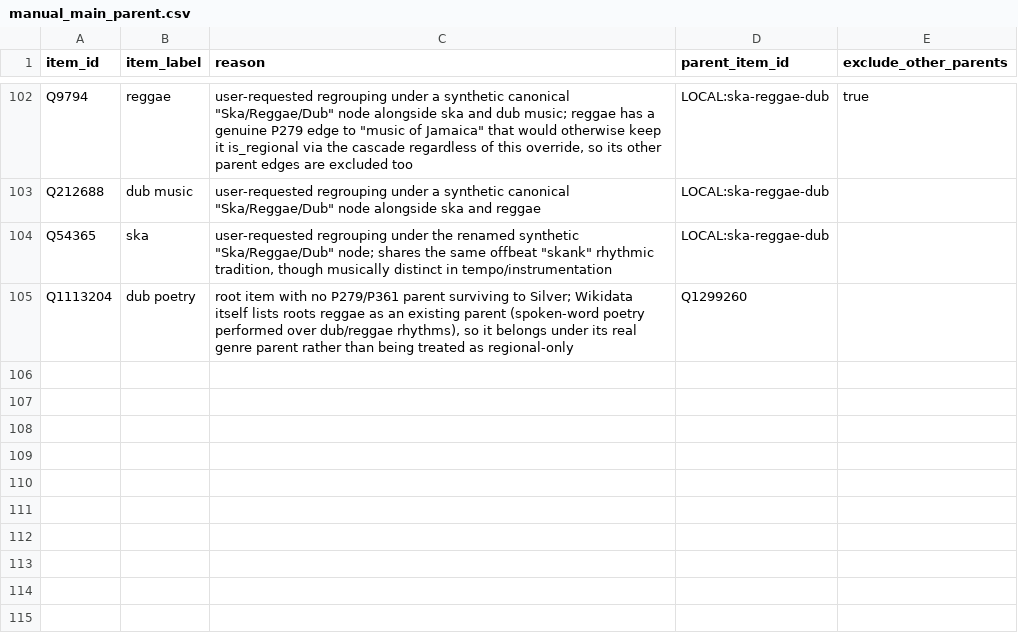
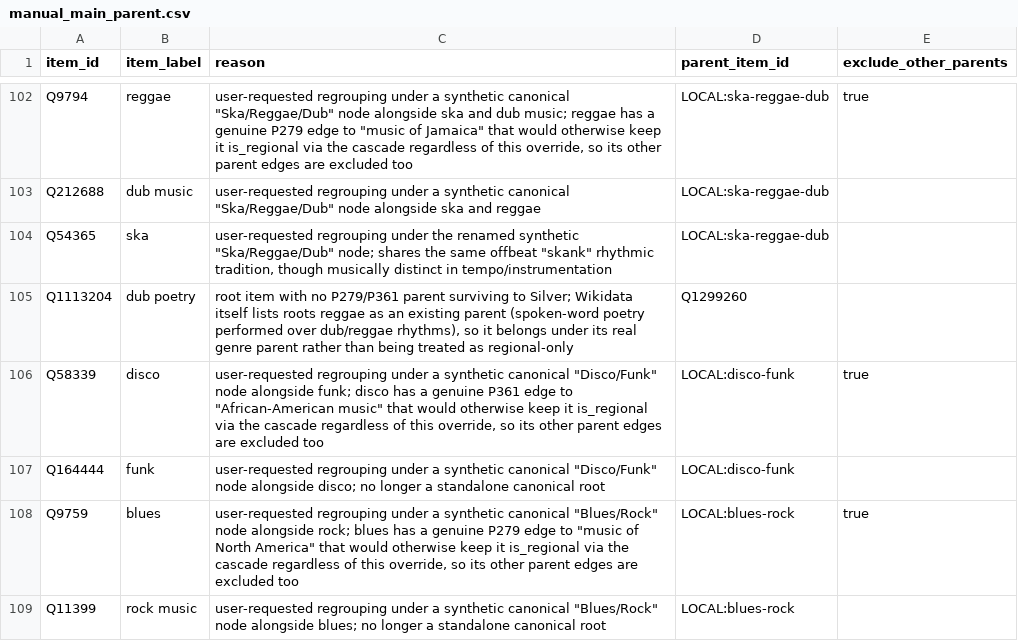
Before and after one commit to BehindTheMusicTree/root-the-music-tree, a CSV file: pipelines/wikidata/src/wikidata/silver/manual_main_parent.csv, drawn as a sheet; only a part is shown, gaps mark what is left out.

```diff
--- a/pipelines/wikidata/src/wikidata/silver/manual_main_parent.csv
+++ b/pipelines/wikidata/src/wikidata/silver/manual_main_parent.csv
@@ -105 +105,5 @@ Q54365,ska,"user-requested regrouping under the renamed synthetic ""Ska/Reggae/D
 Q1113204,dub poetry,"root item with no P279/P361 parent surviving to Silver; Wikidata itself lists roots reggae as an existing parent (spoken-word poetry performed over dub/reggae rhythms), so it belongs under its real genre parent rather than being treated as regional-only",Q1299260,
+Q58339,disco,"user-requested regrouping under a synthetic canonical ""Disco/Funk"" node alongside funk; disco has a genuine P361 edge to ""African-American music"" that would otherwise keep it is_regional via the cascade regardless of this override, so its other parent edges are excluded too",LOCAL:disco-funk,true
+Q164444,funk,"user-requested regrouping under a synthetic canonical ""Disco/Funk"" node alongside disco; no longer a standalone canonical root",LOCAL:disco-funk,
+Q9759,blues,"user-requested regrouping under a synthetic canonical ""Blues/Rock"" node alongside rock; blues has a genuine P279 edge to ""music of North America"" that would otherwise keep it is_regional via the cascade regardless of this override, so its other parent edges are excluded too",LOCAL:blues-rock,true
+Q11399,rock music,"user-requested regrouping under a synthetic canonical ""Blues/Rock"" node alongside blues; no longer a standalone canonical root",LOCAL:blues-rock,
```
Also changed, not shown: pipelines/wikidata/src/wikidata/silver/manual_accepted_canonical_roots.csv, pipelines/wikidata/src/wikidata/silver/manual_canonical_parent_additions.csv.
